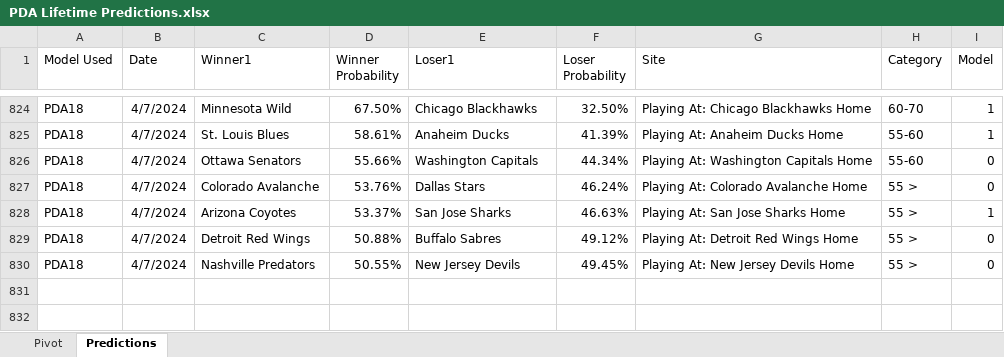
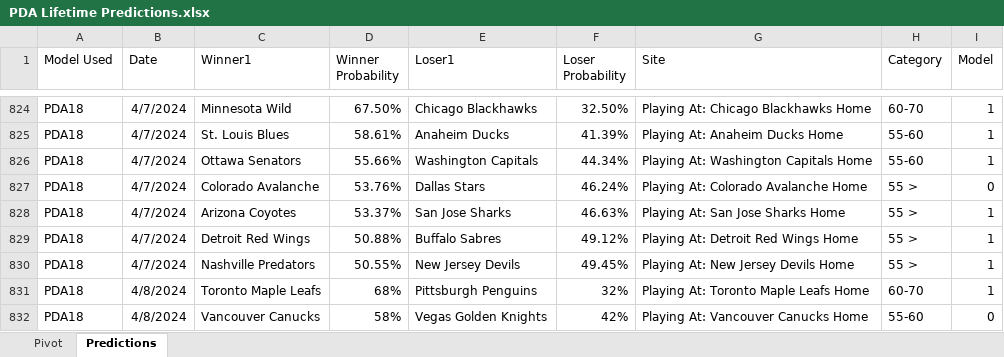
Before and after one commit to thomashigginsdatascientist/Hockey_Model, an Excel workbook: PDA Lifetime Predictions.xlsx, sheet Predictions, drawn as a sheet; only a part is shown, gaps mark what is left out; values as stored, in another font and other column widths than the file's, no borders; the diff names each change by its address in the sheet, - before the commit and + after, or states it on an @@ line.

Commit message:
updated predictions

```diff
--- a/PDA Lifetime Predictions.xlsx (sheet Predictions)
+++ b/PDA Lifetime Predictions.xlsx (sheet Predictions)
-I826 (Model): 0
+I826 (Model): 1
-I829:I830 (Model): 0
+I829:I830 (Model): 1
+row 831: PDA18 | 4/8/2024 | Toronto Maple Leafs | 68% | Pittsburgh Penguins | 32% | Playing At: Toronto Maple Leafs Home | 60-70 | 1
+row 832: PDA18 | 4/8/2024 | Vancouver Canucks | 58% | Vegas Golden Knights | 42% | Playing At: Vancouver Canucks Home | 55-60 | 0
```
Also changed, not shown: sheet Pivot, 4 other files.
